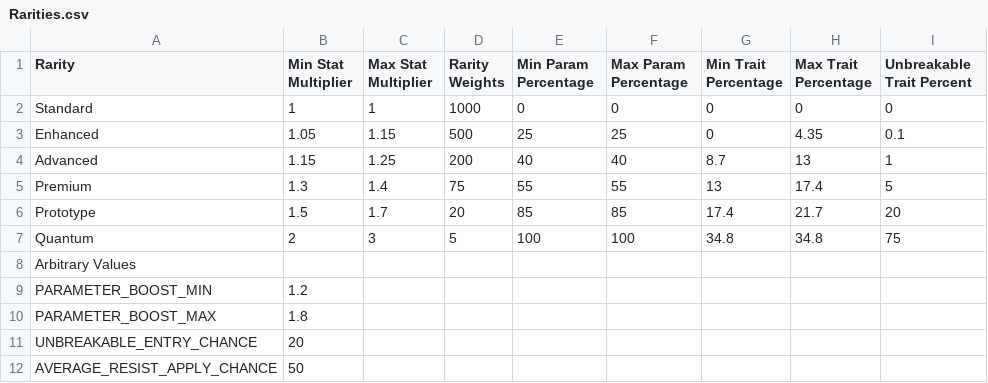
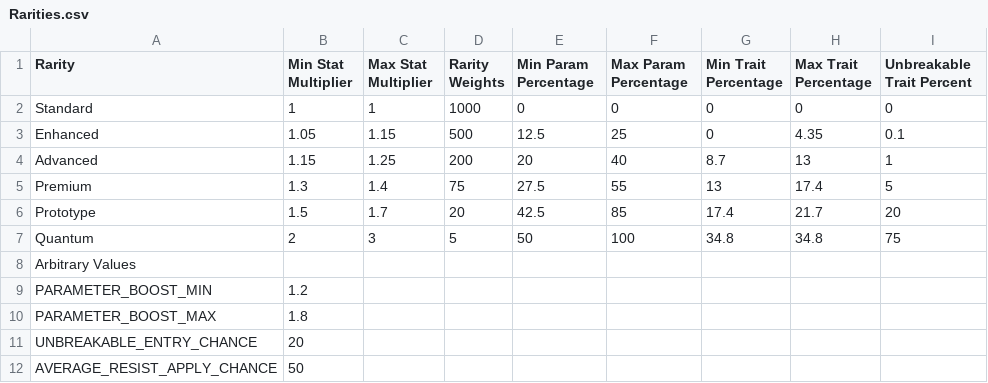
Before and after one commit to ARZUMATA/QM-ARZUMATA-PathOfQuasimorph, a CSV file: src/Files/Rarities.csv, drawn as a sheet.

Commit message:
rarityParamPercentages now have range

```diff
--- a/src/Files/Rarities.csv
+++ b/src/Files/Rarities.csv
@@ -2,7 +2,7 @@
 Standard,1,1,1000,0,0,0,0,0
-Enhanced,1.05,1.15,500,25,25,0,4.35,0.1
-Advanced,1.15,1.25,200,40,40,8.7,13,1
-Premium,1.3,1.4,75,55,55,13,17.4,5
-Prototype,1.5,1.7,20,85,85,17.4,21.7,20
-Quantum,2,3,5,100,100,34.8,34.8,75
+Enhanced,1.05,1.15,500,12.5,25,0,4.35,0.1
+Advanced,1.15,1.25,200,20,40,8.7,13,1
+Premium,1.3,1.4,75,27.5,55,13,17.4,5
+Prototype,1.5,1.7,20,42.5,85,17.4,21.7,20
+Quantum,2,3,5,50,100,34.8,34.8,75
 Arbitrary Values,,,,,,,,
```
Also changed, not shown: 1 other file.
